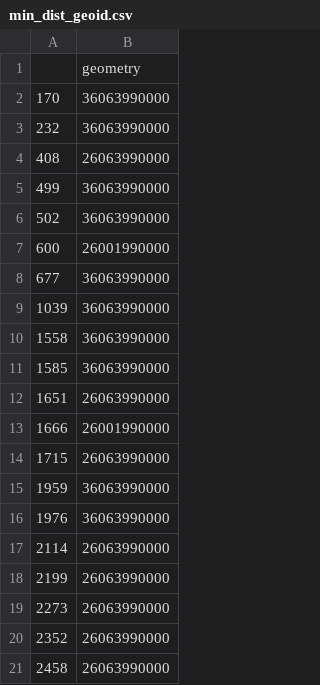
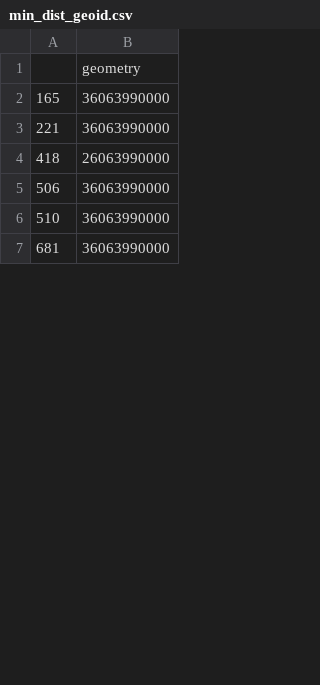
Before and after one commit to jennahgosciak/algaebloom, a CSV file: data/min_dist_geoid.csv, drawn as a sheet; only a part is shown; the diff covers the shown part only.

Commit message:
updating census data

```diff
--- a/data/min_dist_geoid.csv
+++ b/data/min_dist_geoid.csv
@@ -1,21 +1,7 @@
 ,geometry
-170,36063990000
-232,36063990000
-408,26063990000
-499,36063990000
-502,36063990000
-600,26001990000
-677,36063990000
-1039,36063990000
-1558,36063990000
-1585,36063990000
-1651,26063990000
-1666,26001990000
-1715,26063990000
-1959,36063990000
-1976,36063990000
-2114,26063990000
-2199,26063990000
-2273,26063990000
-2352,26063990000
-2458,26063990000
+165,36063990000
+221,36063990000
+418,26063990000
+506,36063990000
+510,36063990000
+681,36063990000
```
Also changed, not shown: 36 added rows and 17 removed rows elsewhere in this file, 5 other files.
